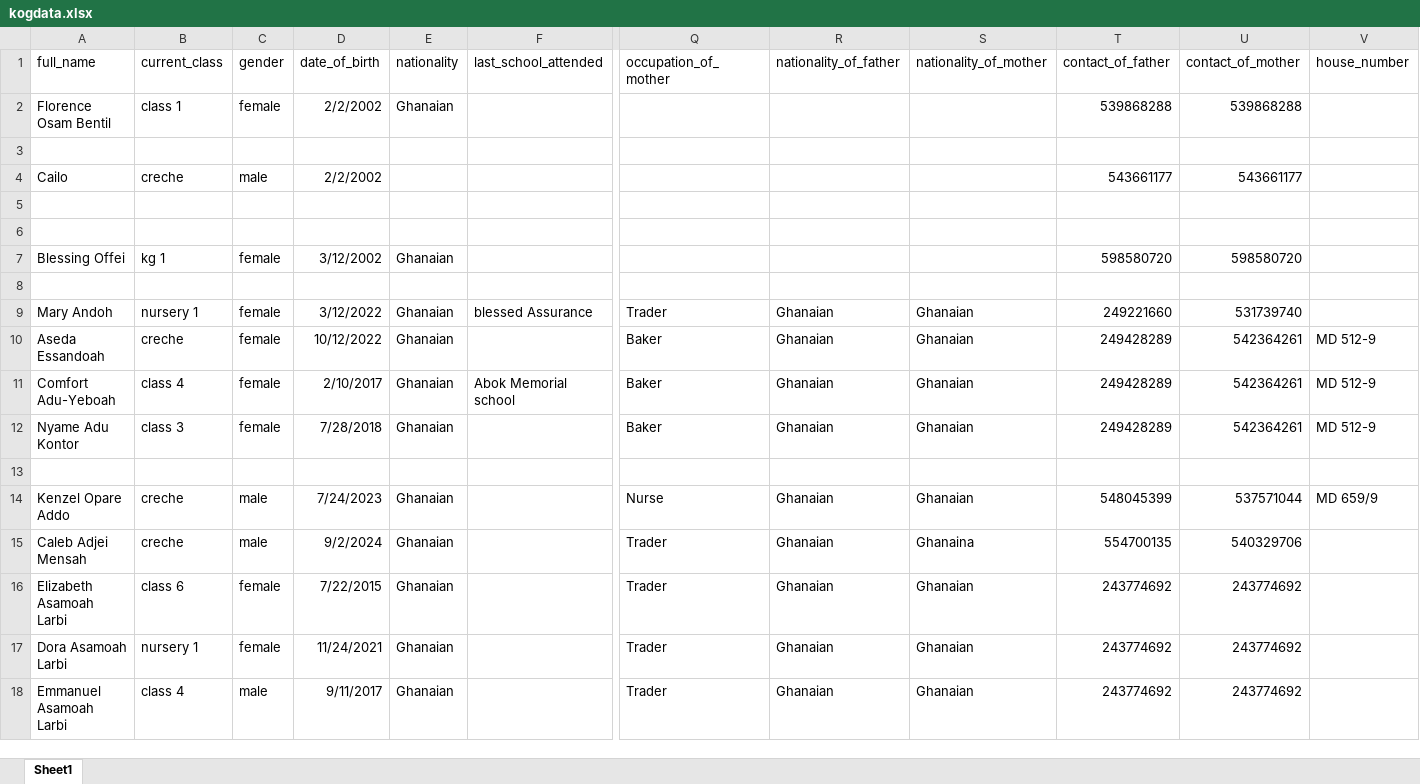
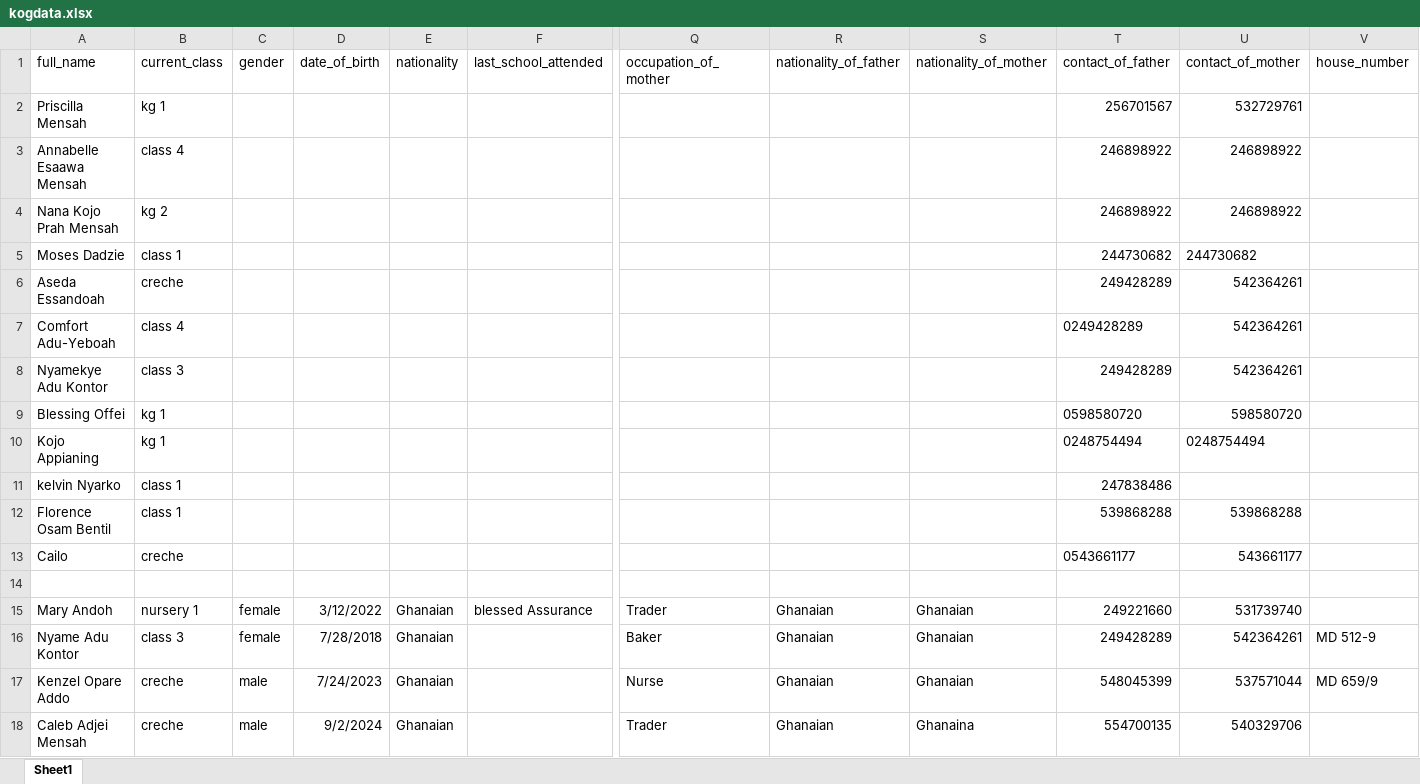
Before and after one commit to holyshoolproject/holy5, an Excel workbook: student/kogdata.xlsx, sheet Sheet1, drawn as a sheet; only a part is shown, gaps mark what is left out; the shorter side is filled out with more unchanged rows; values as stored, in another font and other column widths than the file's, no borders; removed rows and columns are numbered as before the commit, all else as after; rows hold the shown columns only; the diff names each change by its address in the sheet, - before the commit and + after, or states it on an @@ line.

```diff
--- a/student/kogdata.xlsx (sheet Sheet1)
+++ b/student/kogdata.xlsx (sheet Sheet1)
+row 2: Priscilla Mensah | kg 1 |  |  |  |  |  |  |  | 256701567 | 532729761
+row 3: Annabelle Esaawa Mensah | class 4 |  |  |  |  |  |  |  | 246898922 | 246898922
+row 4: Nana Kojo Prah Mensah | kg 2 |  |  |  |  |  |  |  | 246898922 | 246898922
+row 5: Moses Dadzie | class 1 |  |  |  |  |  |  |  | 244730682 | 244730682
+row 6: Aseda Essandoah | creche |  |  |  |  |  |  |  | 249428289 | 542364261
+row 7: Comfort Adu-Yeboah | class 4 |  |  |  |  |  |  |  | 0249428289 | 542364261
+row 8: Nyamekye Adu Kontor | class 3 |  |  |  |  |  |  |  | 249428289 | 542364261
+row 9: Blessing Offei | kg 1 |  |  |  |  |  |  |  | 0598580720 | 598580720
+row 10: Kojo Appianing | kg 1 |  |  |  |  |  |  |  | 0248754494 | 0248754494
+row 11: kelvin Nyarko | class 1 |  |  |  |  |  |  |  | 247838486
-C12 (gender): female
+C12 (gender): (empty)
-D12 (date_of_birth): 2/2/2002
+D12 (date_of_birth): (empty)
-E12 (nationality): Ghanaian
+E12 (nationality): (empty)
-row 3: (empty)
-C13 (gender): male
+C13 (gender): (empty)
-D13 (date_of_birth): 2/2/2002
+D13 (date_of_birth): (empty)
-T13 (contact_of_father): 543661177
+T13 (contact_of_father): 0543661177
-row 5: (empty)
-row 6: (empty)
-row 7: Blessing Offei | kg 1 | female | 3/12/2002 | Ghanaian |  |  |  |  | 598580720 | 598580720
-row 10: Aseda Essandoah | creche | female | 10/12/2022 | Ghanaian |  | Baker | Ghanaian | Ghanaian | 249428289 | 542364261 | MD 512-9
-row 11: Comfort Adu-Yeboah | class 4 | female | 2/10/2017 | Ghanaian | Abok Memorial school | Baker | Ghanaian | Ghanaian | 249428289 | 542364261 | MD 512-9
-row 13: (empty)
```
Also changed, not shown: 7 other files.
